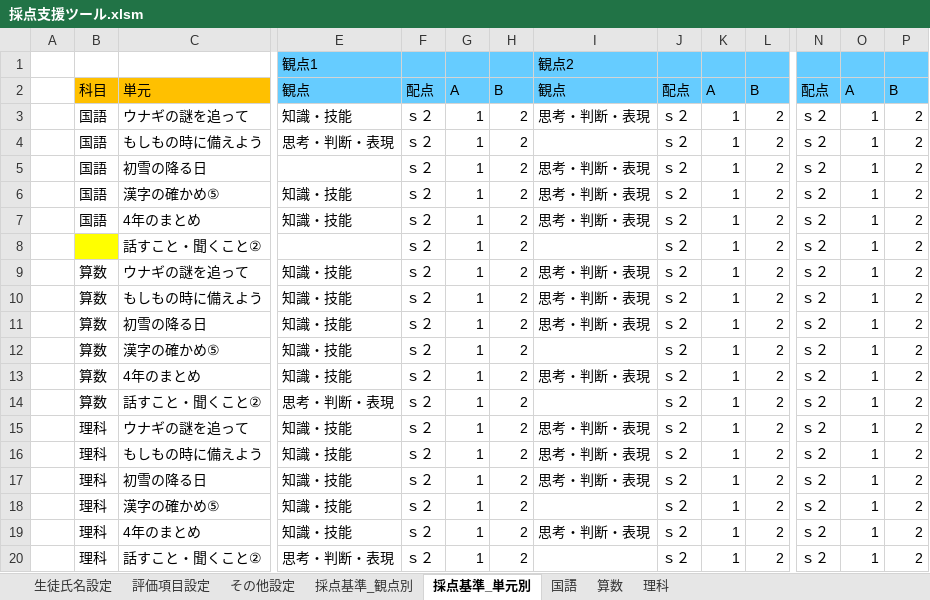
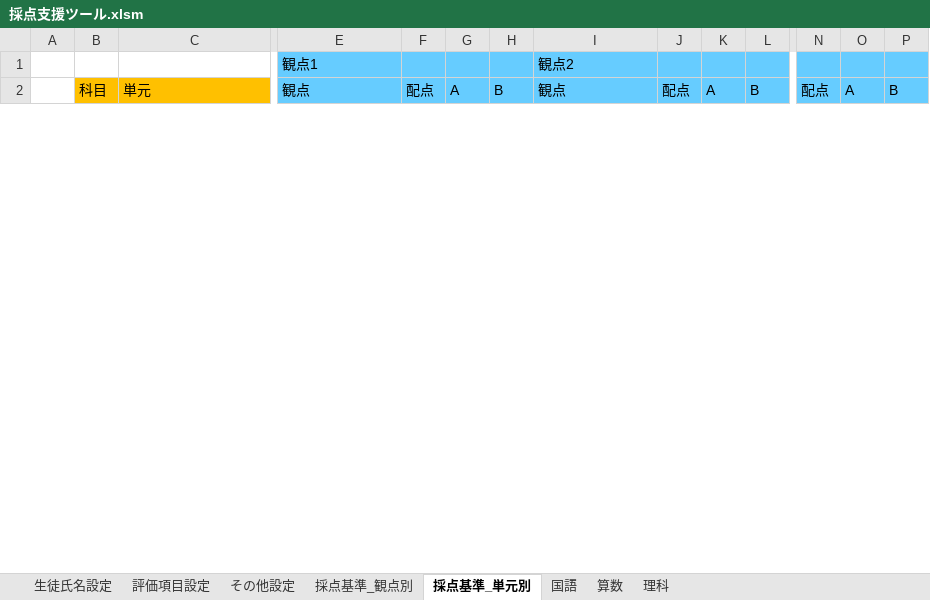
Before and after one commit to musoukun/saitenxlsx, an Excel workbook: 採点支援ツール.xlsm, sheet 採点基準_単元別, drawn as a sheet; only a part is shown, gaps mark what is left out; values as stored, in another font and other column widths than the file's, no borders; removed rows and columns are numbered as before the commit, all else as after; rows hold the shown columns only; the diff covers the shown part only; the diff names each change by its address in the sheet, - before the commit and + after, or states it on an @@ line.

Commit message:
Sum関数の空白検知ロジックを修正

```diff
--- a/採点支援ツール.xlsm (sheet 採点基準_単元別)
+++ b/採点支援ツール.xlsm (sheet 採点基準_単元別)
-row 3:  | 国語 | ウナギの謎を追って | 知識・技能 | ｓ２ | 1 | 2 | 思考・判断・表現 | ｓ２ | 1 | 2 | ｓ２ | 1 | 2
-row 4:  | 国語 | もしもの時に備えよう | 思考・判断・表現 | ｓ２ | 1 | 2 |  | ｓ２ | 1 | 2 | ｓ２ | 1 | 2
-row 5:  | 国語 | 初雪の降る日 |  | ｓ２ | 1 | 2 | 思考・判断・表現 | ｓ２ | 1 | 2 | ｓ２ | 1 | 2
-row 6:  | 国語 | 漢字の確かめ⑤ | 知識・技能 | ｓ２ | 1 | 2 | 思考・判断・表現 | ｓ２ | 1 | 2 | ｓ２ | 1 | 2
-row 7:  | 国語 | 4年のまとめ | 知識・技能 | ｓ２ | 1 | 2 | 思考・判断・表現 | ｓ２ | 1 | 2 | ｓ２ | 1 | 2
-row 8:  |  | 話すこと・聞くこと② |  | ｓ２ | 1 | 2 |  | ｓ２ | 1 | 2 | ｓ２ | 1 | 2
-row 9:  | 算数 | ウナギの謎を追って | 知識・技能 | ｓ２ | 1 | 2 | 思考・判断・表現 | ｓ２ | 1 | 2 | ｓ２ | 1 | 2
-row 10:  | 算数 | もしもの時に備えよう | 知識・技能 | ｓ２ | 1 | 2 | 思考・判断・表現 | ｓ２ | 1 | 2 | ｓ２ | 1 | 2
-row 11:  | 算数 | 初雪の降る日 | 知識・技能 | ｓ２ | 1 | 2 | 思考・判断・表現 | ｓ２ | 1 | 2 | ｓ２ | 1 | 2
-row 12:  | 算数 | 漢字の確かめ⑤ | 知識・技能 | ｓ２ | 1 | 2 |  | ｓ２ | 1 | 2 | ｓ２ | 1 | 2
-row 13:  | 算数 | 4年のまとめ | 知識・技能 | ｓ２ | 1 | 2 | 思考・判断・表現 | ｓ２ | 1 | 2 | ｓ２ | 1 | 2
-row 14:  | 算数 | 話すこと・聞くこと② | 思考・判断・表現 | ｓ２ | 1 | 2 |  | ｓ２ | 1 | 2 | ｓ２ | 1 | 2
-row 15:  | 理科 | ウナギの謎を追って | 知識・技能 | ｓ２ | 1 | 2 | 思考・判断・表現 | ｓ２ | 1 | 2 | ｓ２ | 1 | 2
-row 16:  | 理科 | もしもの時に備えよう | 知識・技能 | ｓ２ | 1 | 2 | 思考・判断・表現 | ｓ２ | 1 | 2 | ｓ２ | 1 | 2
-row 17:  | 理科 | 初雪の降る日 | 知識・技能 | ｓ２ | 1 | 2 | 思考・判断・表現 | ｓ２ | 1 | 2 | ｓ２ | 1 | 2
-row 18:  | 理科 | 漢字の確かめ⑤ | 知識・技能 | ｓ２ | 1 | 2 |  | ｓ２ | 1 | 2 | ｓ２ | 1 | 2
-row 19:  | 理科 | 4年のまとめ | 知識・技能 | ｓ２ | 1 | 2 | 思考・判断・表現 | ｓ２ | 1 | 2 | ｓ２ | 1 | 2
-row 20:  | 理科 | 話すこと・聞くこと② | 思考・判断・表現 | ｓ２ | 1 | 2 |  | ｓ２ | 1 | 2 | ｓ２ | 1 | 2
```
Also changed, not shown: 18 added rows elsewhere in this sheet, sheet 国語, sheet 算数, sheet 理科, sheet 生徒氏名設定, sheet 評価項目設定, formulas that keep their value, charts or pictures.
